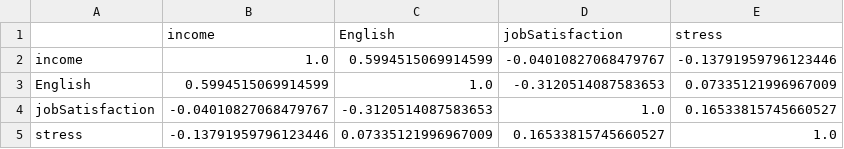
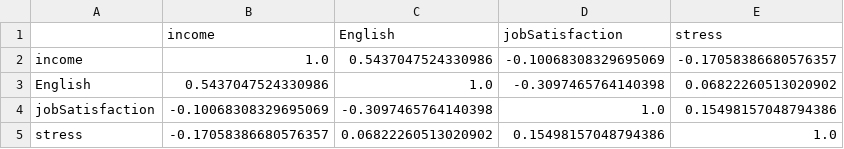
Before and after one commit to yousungkim1216/edu, a CSV file: practice/corr.csv, drawn as a sheet.

```diff
--- a/practice/corr.csv
+++ b/practice/corr.csv
@@ -1,5 +1,5 @@
 ,income,English,jobSatisfaction,stress
-income,1.0,0.5994515069914599,-0.04010827068479767,-0.13791959796123446
-English,0.5994515069914599,1.0,-0.3120514087583653,0.07335121996967009
-jobSatisfaction,-0.04010827068479767,-0.3120514087583653,1.0,0.16533815745660527
-stress,-0.13791959796123446,0.07335121996967009,0.16533815745660527,1.0
+income,1.0,0.5437047524330986,-0.10068308329695069,-0.17058386680576357
+English,0.5437047524330986,1.0,-0.3097465764140398,0.06822260513020902
+jobSatisfaction,-0.10068308329695069,-0.3097465764140398,1.0,0.15498157048794386
+stress,-0.17058386680576357,0.06822260513020902,0.15498157048794386,1.0
```
Also changed, not shown: 12 other files.
